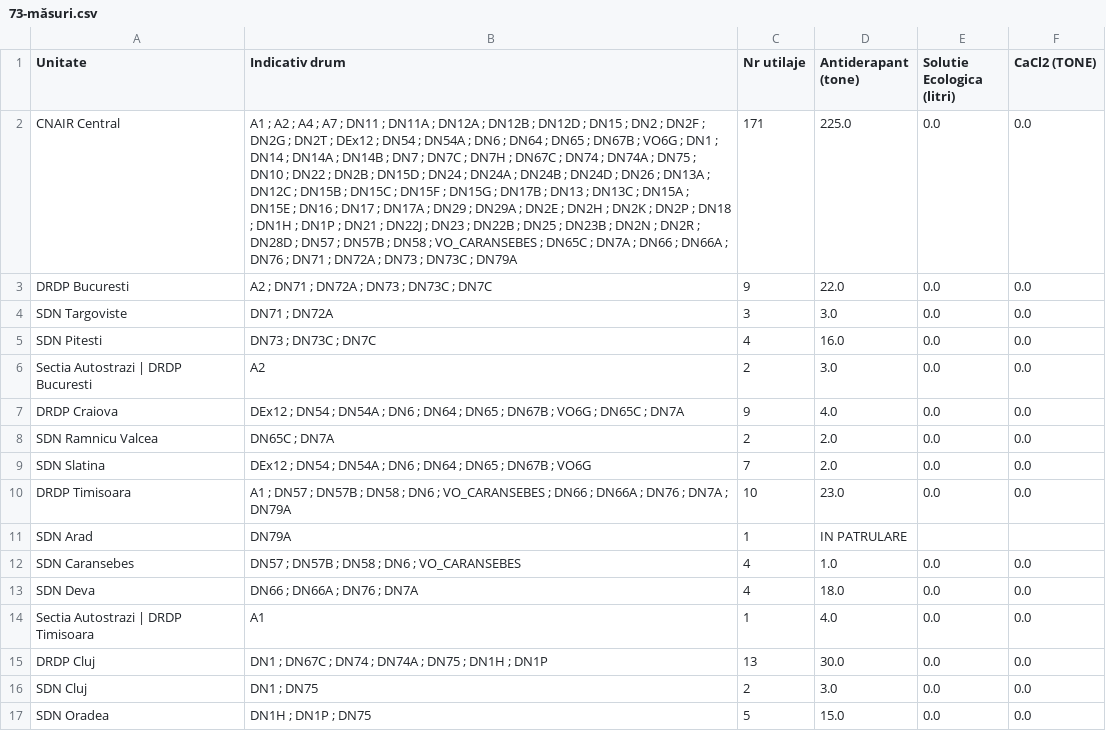
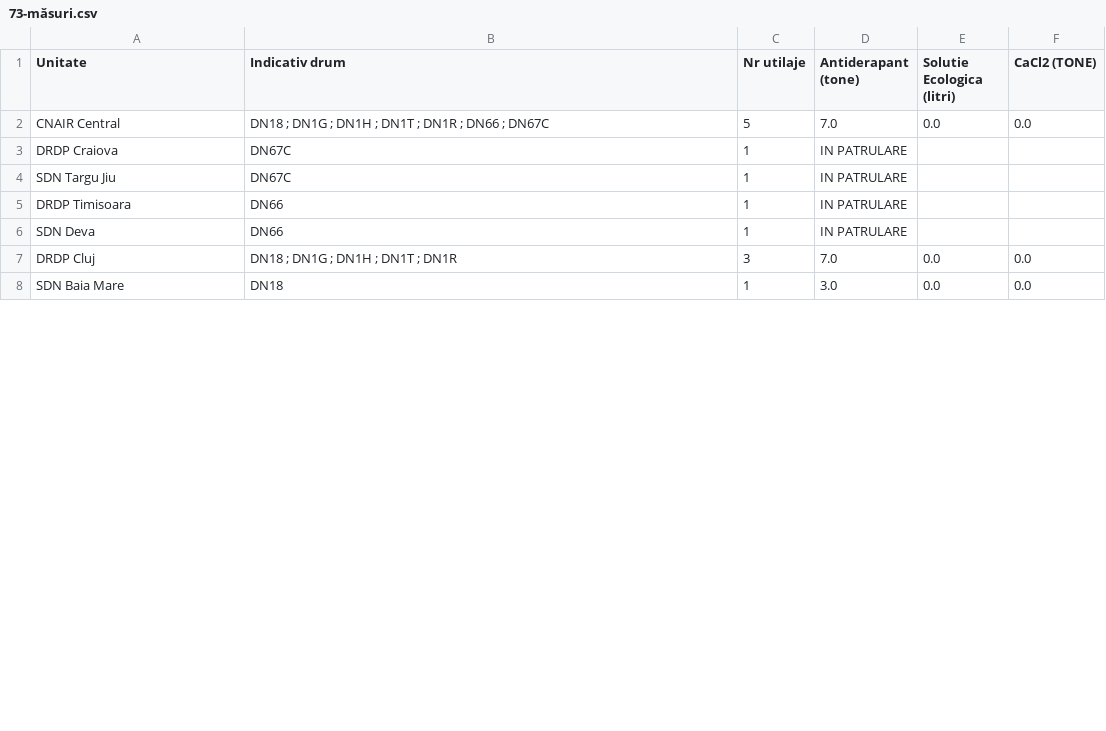
Before and after one commit to gov2-ro/prometeu, a CSV file: data/andnet/csv/73-măsuri.csv, drawn as a sheet; only a part is shown; removed rows and columns are numbered as before the commit, all else as after; the diff covers the shown part only; the diff names each change by its address in the sheet, - before the commit and + after, or states it on an @@ line.

```diff
--- a/data/andnet/csv/73-măsuri.csv
+++ b/data/andnet/csv/73-măsuri.csv
-B2 (Indicativ drum): A1 ; A2 ; A4 ; A7 ; DN11 ; DN11A ; DN12A ; DN12B ; DN12D ; DN15 ; DN2 ; DN2F ; DN2G ; DN2T ; DEx12 ; DN54 ; DN54A ; DN6 ; DN64 ; DN65 ; DN67B ; VO6G ; DN1 ; DN14 ; DN14A ; DN14B ; DN7 ; DN7C ; DN7H ; DN67C ; DN74 ; DN74A ; DN75 ; DN10 ; DN22 ; DN2B ; DN15D ; DN24 ; DN24A ; DN24B ; DN24D ; DN26 ; DN13A ; DN12C ; DN15B ; DN15C ; DN15F ; DN15G ; DN17B ; DN13 ; DN13C ; DN15A ; DN15E ; DN16 ; DN17 ; DN17A ; DN29 ; DN29A ; DN2E ; DN2H ; DN2K ; DN2P ; DN18 ; DN1H ; DN1P ; DN21 ; DN22J ; DN23 ; DN22B ; DN25 ; DN23B ; DN2N ; DN2R ; DN28D ; DN57 ; DN57B ; DN58 ; VO_CARANSEBES ; DN65C ; DN7A ; DN66 ; DN66A ; DN76 ; DN71 ; DN72A ; DN73 ; DN73C ; DN79A
+B2 (Indicativ drum): DN18 ; DN1G ; DN1H ; DN1T ; DN1R ; DN66 ; DN67C
-C2 (Nr utilaje): 171
+C2 (Nr utilaje): 5
-D2 (Antiderapant (tone)): 225.0
+D2 (Antiderapant (tone)): 7.0
-row 3: DRDP Bucuresti | A2 ; DN71 ; DN72A ; DN73 ; DN73C ; DN7C | 9 | 22.0 | 0.0 | 0.0
-row 4: SDN Targoviste | DN71 ; DN72A | 3 | 3.0 | 0.0 | 0.0
-row 5: SDN Pitesti | DN73 ; DN73C ; DN7C | 4 | 16.0 | 0.0 | 0.0
-row 6: Sectia Autostrazi | DRDP Bucuresti | A2 | 2 | 3.0 | 0.0 | 0.0
-B3 (Indicativ drum): DEx12 ; DN54 ; DN54A ; DN6 ; DN64 ; DN65 ; DN67B ; VO6G ; DN65C ; DN7A
+B3 (Indicativ drum): DN67C
-C3 (Nr utilaje): 9
+C3 (Nr utilaje): 1
-D3 (Antiderapant (tone)): 4.0
+D3 (Antiderapant (tone)): IN PATRULARE
-E3 (Solutie Ecologica (litri)): 0.0
+E3 (Solutie Ecologica (litri)): (empty)
-F3 (CaCl2 (TONE)): 0.0
+F3 (CaCl2 (TONE)): (empty)
-row 8: SDN Ramnicu Valcea | DN65C ; DN7A | 2 | 2.0 | 0.0 | 0.0
-row 9: SDN Slatina | DEx12 ; DN54 ; DN54A ; DN6 ; DN64 ; DN65 ; DN67B ; VO6G | 7 | 2.0 | 0.0 | 0.0
-row 10: DRDP Timisoara | A1 ; DN57 ; DN57B ; DN58 ; DN6 ; VO_CARANSEBES ; DN66 ; DN66A ; DN76 ; DN7A ; DN79A | 10 | 23.0 | 0.0 | 0.0
-A4 (Unitate): SDN Arad
+A4 (Unitate): SDN Targu Jiu
-B4 (Indicativ drum): DN79A
+B4 (Indicativ drum): DN67C
-row 12: SDN Caransebes | DN57 ; DN57B ; DN58 ; DN6 ; VO_CARANSEBES | 4 | 1.0 | 0.0 | 0.0
+row 5: DRDP Timisoara | DN66 | 1 | IN PATRULARE
-B6 (Indicativ drum): DN66 ; DN66A ; DN76 ; DN7A
+B6 (Indicativ drum): DN66
-C6 (Nr utilaje): 4
+C6 (Nr utilaje): 1
-D6 (Antiderapant (tone)): 18.0
+D6 (Antiderapant (tone)): IN PATRULARE
-E6 (Solutie Ecologica (litri)): 0.0
+E6 (Solutie Ecologica (litri)): (empty)
-F6 (CaCl2 (TONE)): 0.0
+F6 (CaCl2 (TONE)): (empty)
-row 14: Sectia Autostrazi | DRDP Timisoara | A1 | 1 | 4.0 | 0.0 | 0.0
-B7 (Indicativ drum): DN1 ; DN67C ; DN74 ; DN74A ; DN75 ; DN1H ; DN1P
+B7 (Indicativ drum): DN18 ; DN1G ; DN1H ; DN1T ; DN1R
-C7 (Nr utilaje): 13
+C7 (Nr utilaje): 3
-D7 (Antiderapant (tone)): 30.0
+D7 (Antiderapant (tone)): 7.0
-A8 (Unitate): SDN Cluj
+A8 (Unitate): SDN Baia Mare
-B8 (Indicativ drum): DN1 ; DN75
+B8 (Indicativ drum): DN18
-C8 (Nr utilaje): 2
+C8 (Nr utilaje): 1
-row 17: SDN Oradea | DN1H ; DN1P ; DN75 | 5 | 15.0 | 0.0 | 0.0
```
Also changed, not shown: 17 removed rows and 6 edited cells elsewhere in this file, data/andnet/csv/11-lucrări-de-scurtă-durată.csv, data/andnet/csv/starea generala.csv, 30 other files.
